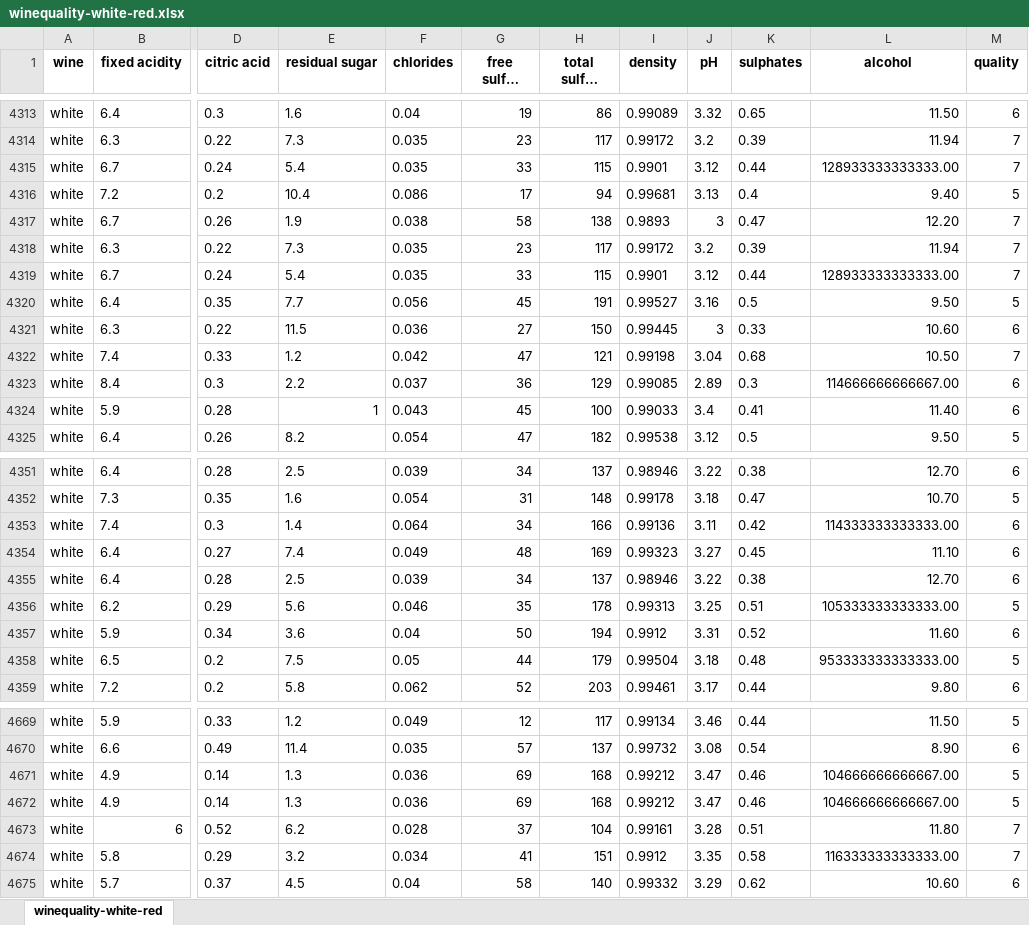
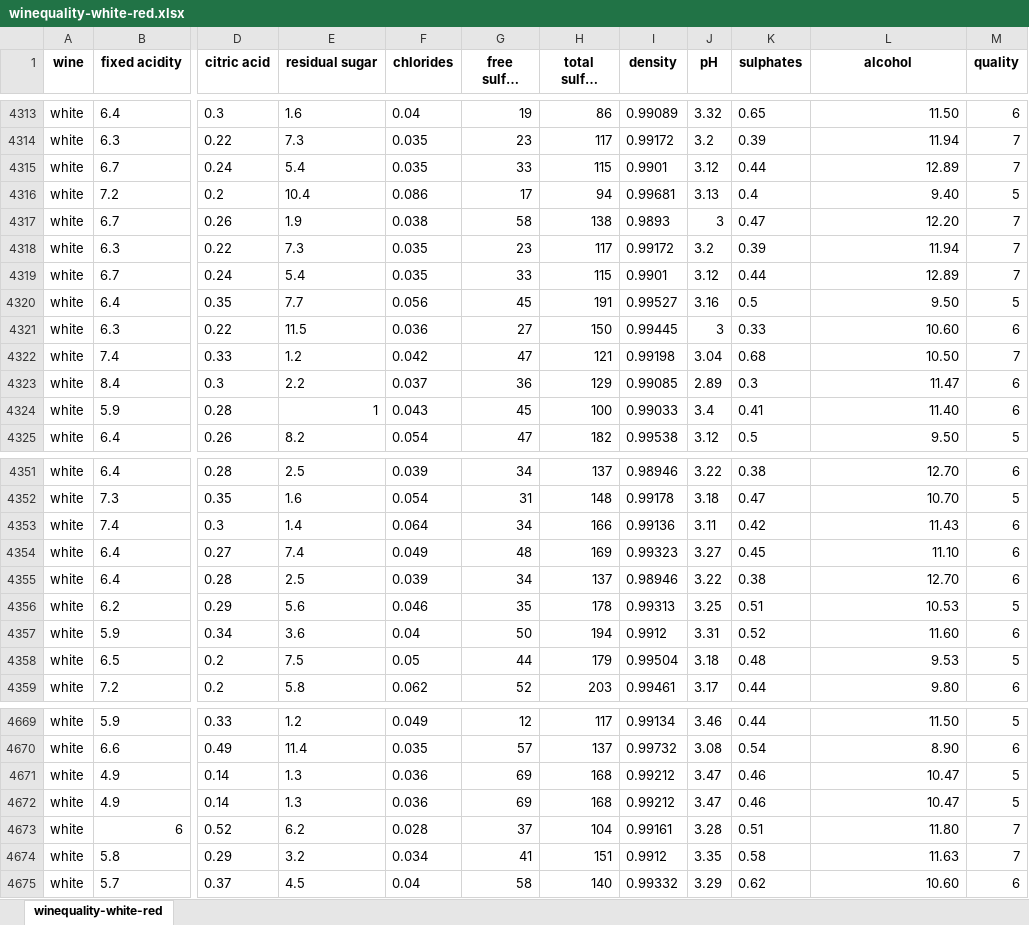
Before and after one commit to IBVazquez/winequality, an Excel workbook: winequality-white-red.xlsx, sheet winequality-white-red, drawn as a sheet; only a part is shown, gaps mark what is left out; long unchanged cells end in …; values as stored, in another font and other column widths than the file's, no borders; the diff covers the shown part only; the diff names each change by its address in the sheet, - before the commit and + after, or states it on an @@ line.

```diff
--- a/winequality-white-red.xlsx (sheet winequality-white-red)
+++ b/winequality-white-red.xlsx (sheet winequality-white-red)
-L4315 (alcohol): 128933333333333.00
+L4315 (alcohol): 12.89
-L4319 (alcohol): 128933333333333.00
+L4319 (alcohol): 12.89
-L4323 (alcohol): 114666666666667.00
+L4323 (alcohol): 11.47
-L4353 (alcohol): 114333333333333.00
+L4353 (alcohol): 11.43
-L4356 (alcohol): 105333333333333.00
+L4356 (alcohol): 10.53
-L4358 (alcohol): 953333333333333.00
+L4358 (alcohol): 9.53
-L4671:L4672 (alcohol): 104666666666667.00
+L4671:L4672 (alcohol): 10.47
-L4674 (alcohol): 116333333333333.00
+L4674 (alcohol): 11.63
```
Also changed, not shown: 31 edited cells elsewhere in this sheet.
